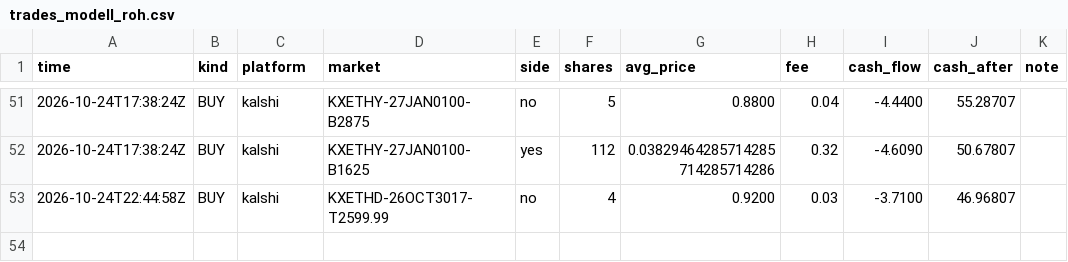
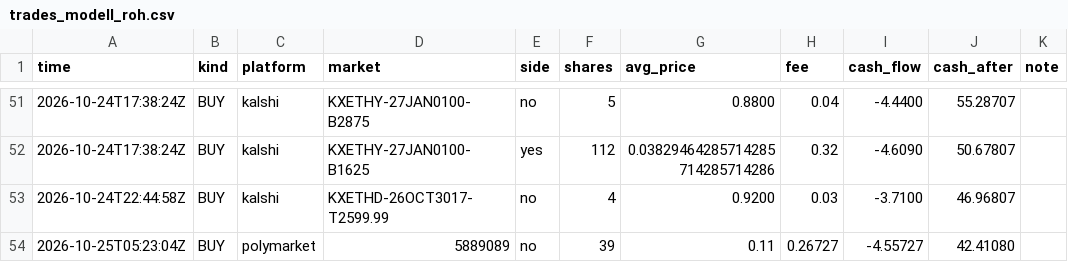
Before and after one commit to rouvenwieland/wahrscheinlichkeits-scanner-public, a CSV file: data/trades_modell_roh.csv, drawn as a sheet; only a part is shown, gaps mark what is left out.

```diff
--- a/data/trades_modell_roh.csv
+++ b/data/trades_modell_roh.csv
@@ -53 +53,2 @@ time,kind,platform,market,side,shares,avg_price,fee,cash_flow,cash_after,note
 2026-10-24T22:44:58Z,BUY,kalshi,KXETHD-26OCT3017-T2599.99,no,4,0.9200,0.03,-3.7100,46.96807,
+2026-10-25T05:23:04Z,BUY,polymarket,5889089,no,39,0.11,0.26727,-4.55727,42.41080,
```
Also changed, not shown: data/berichte/verlauf.csv, 4 other files.
